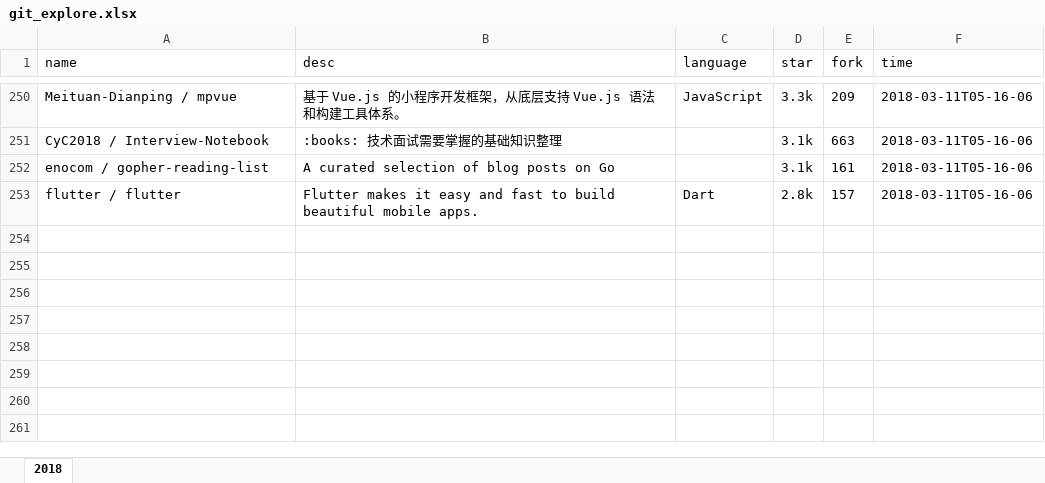
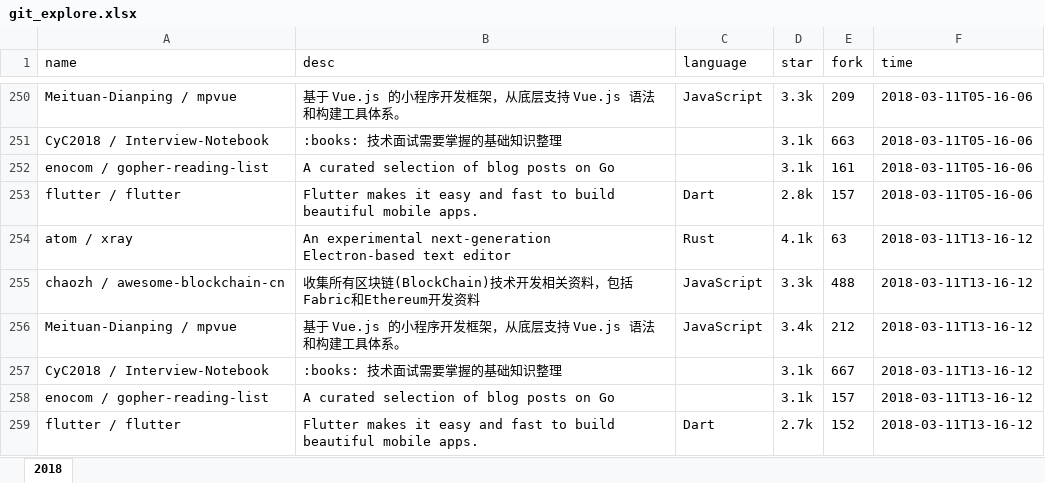
Before and after one commit to zj-john/autoCommit, an Excel workbook: file/git_explore.xlsx, sheet 2018, drawn as a sheet; only a part is shown, gaps mark what is left out; values as stored, in another font and other column widths than the file's, no borders; the diff names each change by its address in the sheet, - before the commit and + after, or states it on an @@ line.

Commit message:
update

```diff
--- a/file/git_explore.xlsx (sheet 2018)
+++ b/file/git_explore.xlsx (sheet 2018)
+row 254: atom / xray | An experimental next-generation Electron-based text editor | Rust | 4.1k | 63 | 2018-03-11T13-16-12
+row 255: chaozh / awesome-blockchain-cn | 收集所有区块链(BlockChain)技术开发相关资料，包括Fabric和Ethereum开发资料 | JavaScript | 3.3k | 488 | 2018-03-11T13-16-12
+row 256: Meituan-Dianping / mpvue | 基于 Vue.js 的小程序开发框架，从底层支持 Vue.js 语法和构建工具体系。 | JavaScript | 3.4k | 212 | 2018-03-11T13-16-12
+row 257: CyC2018 / Interview-Notebook | :books: 技术面试需要掌握的基础知识整理 |  | 3.1k | 667 | 2018-03-11T13-16-12
+row 258: enocom / gopher-reading-list | A curated selection of blog posts on Go |  | 3.1k | 157 | 2018-03-11T13-16-12
+row 259: flutter / flutter | Flutter makes it easy and fast to build beautiful mobile apps. | Dart | 2.7k | 152 | 2018-03-11T13-16-12
```
